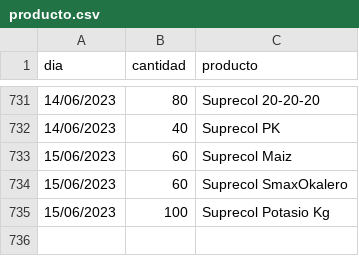
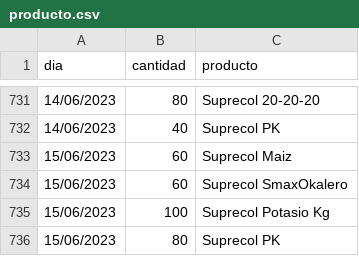
Before and after one commit to JhonnyJR10/CSV, a CSV file: producto.csv, drawn as a sheet; only a part is shown, gaps mark what is left out.

```diff
--- a/producto.csv
+++ b/producto.csv
@@ -735 +735,2 @@ dia,cantidad,producto
 15/06/2023,100,Suprecol Potasio Kg
+15/06/2023,80,Suprecol PK
```
